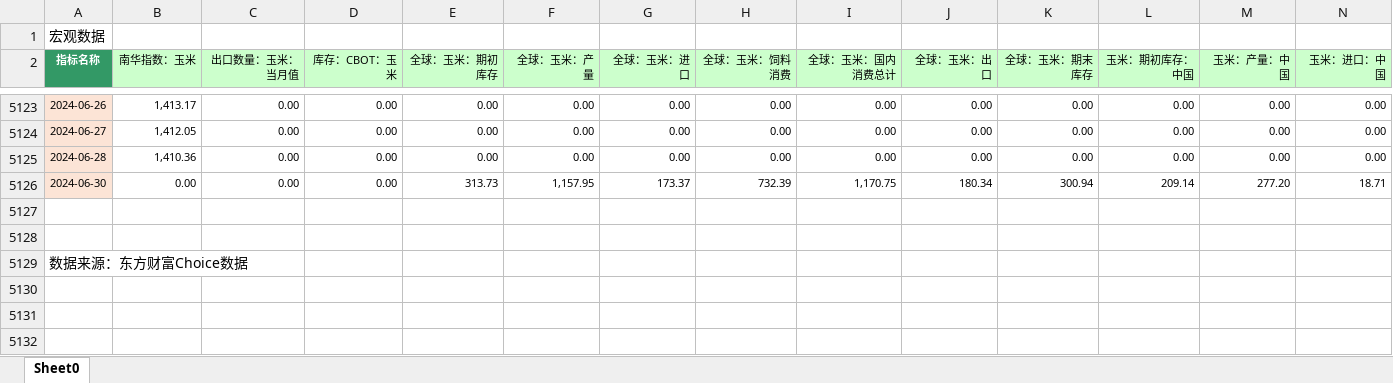
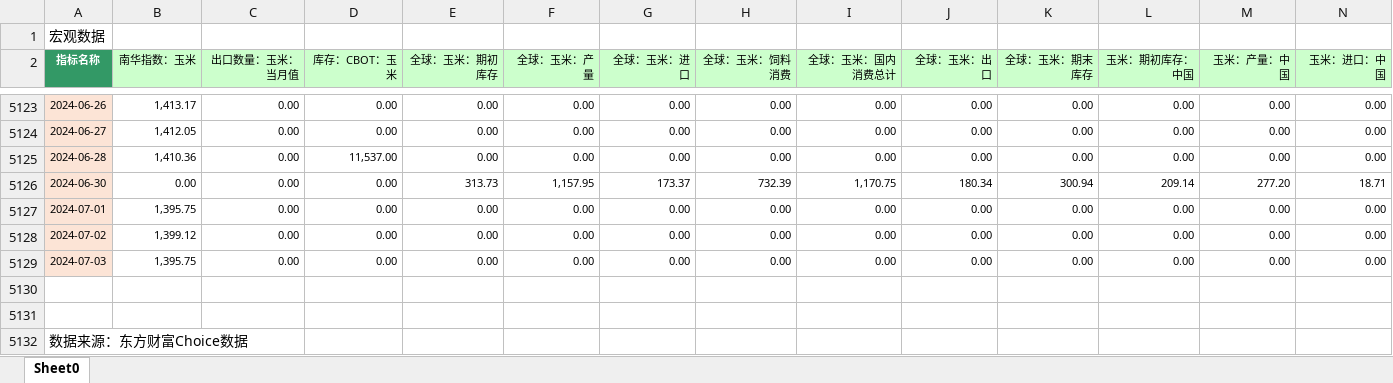
Before and after one commit to Howard-66/futures_nexus, an Excel workbook: data/农产品合集.xlsx, sheet Sheet0, drawn as a sheet; only a part is shown, gaps mark what is left out; values as stored, in another font and other column widths than the file's, no borders; rows hold the shown columns only; the diff names each change by its address in the sheet, - before the commit and + after, or states it on an @@ line.

```diff
--- a/data/农产品合集.xlsx (sheet Sheet0)
+++ b/data/农产品合集.xlsx (sheet Sheet0)
-D5125 (库存：CBOT：玉米): 0.00
+D5125 (库存：CBOT：玉米): 11,537.00
+row 5127: 2024-07-01 | 1,395.75 | 0.00 | 0.00 | 0.00 | 0.00 | 0.00 | 0.00 | 0.00 | 0.00 | 0.00 | 0.00 | 0.00 | 0.00
+row 5128: 2024-07-02 | 1,399.12 | 0.00 | 0.00 | 0.00 | 0.00 | 0.00 | 0.00 | 0.00 | 0.00 | 0.00 | 0.00 | 0.00 | 0.00
+row 5129: 2024-07-03 | 1,395.75 | 0.00 | 0.00 | 0.00 | 0.00 | 0.00 | 0.00 | 0.00 | 0.00 | 0.00 | 0.00 | 0.00 | 0.00
```
Also changed, not shown: data/化工合集.xlsx, data/油脂油料合集.xlsx, 3 other files.
